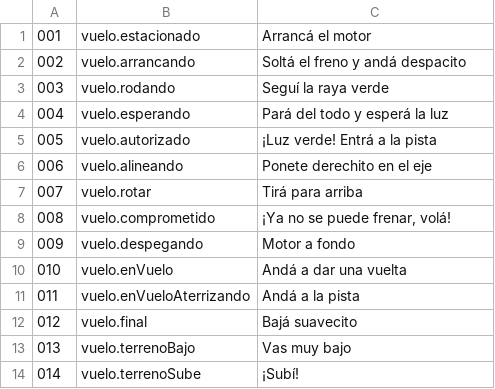
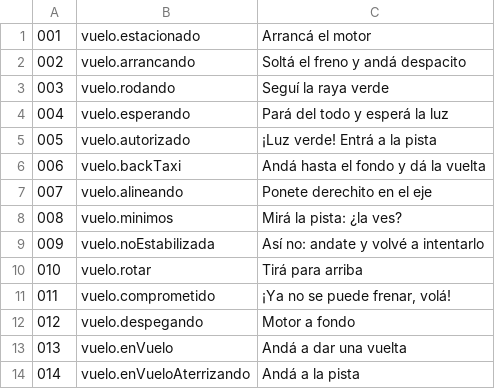
Before and after one commit to OksigeniaSL/oga-veve, a TSV file: docs/voces/guion-instructor.tsv, drawn as a sheet; only a part is shown; the shorter side is filled out with more unchanged rows; addresses are those after the commit; the diff names each change by its address in the sheet, - before the commit and + after, or states it on an @@ line.

```diff
--- a/docs/voces/guion-instructor.tsv
+++ b/docs/voces/guion-instructor.tsv
+row 6: 006 | vuelo.backTaxi | Andá hasta el fondo y dá la vuelta
@@ column A renumbered from row 7 down @@
+row 8: 008 | vuelo.minimos | Mirá la pista: ¿la ves?
+row 9: 009 | vuelo.noEstabilizada | Así no: andate y volvé a intentarlo
```
Also changed, not shown: docs/voces/frases.tsv, 8 other files.
